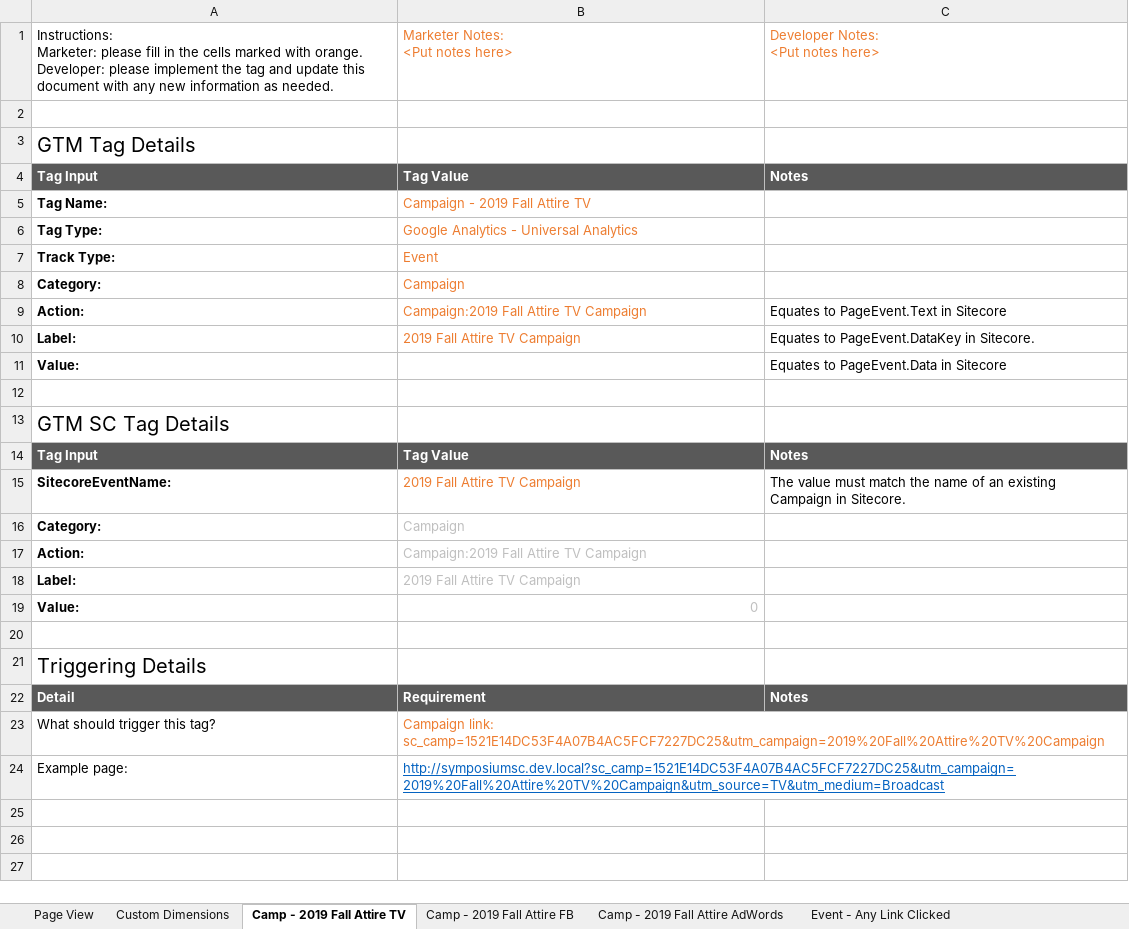
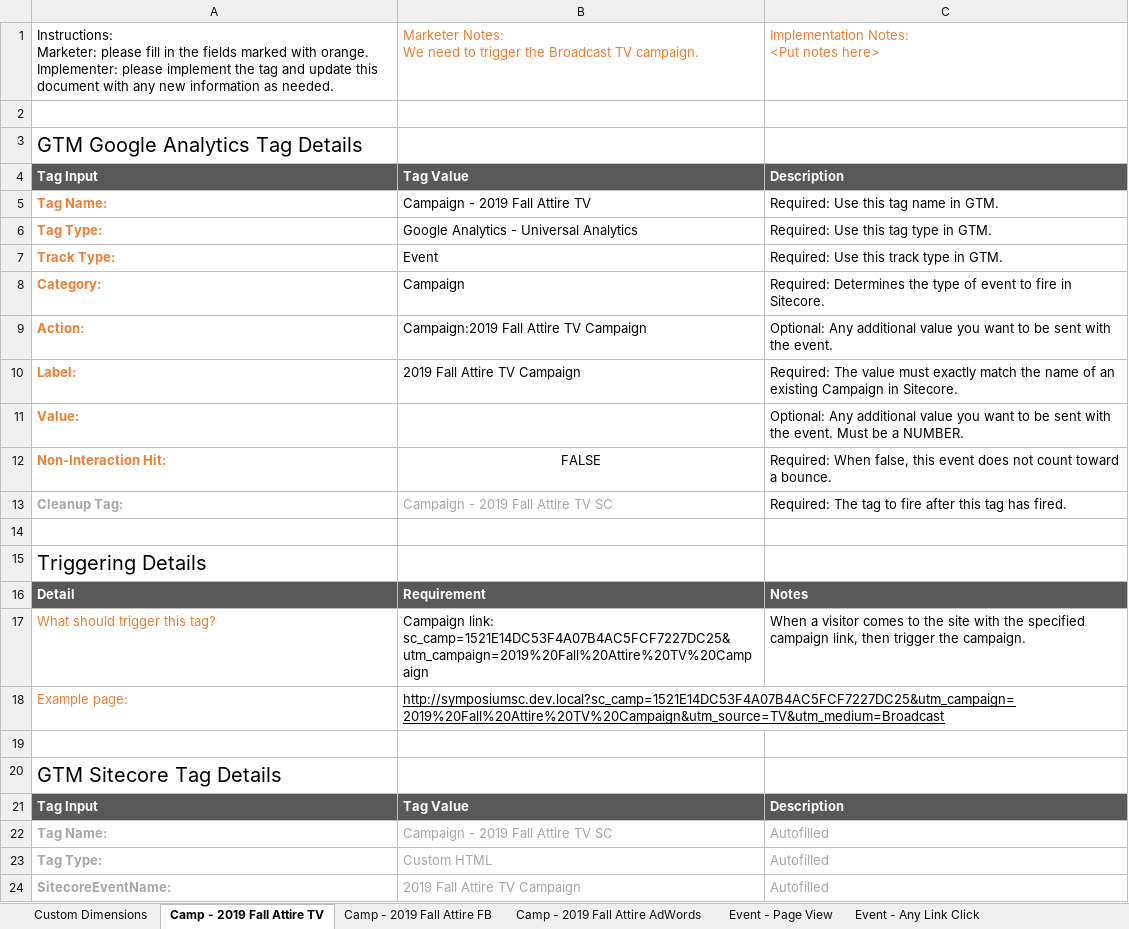
Before and after one commit to davidruckman/SitecoreGtmIntegration, an Excel workbook: Resources/Sample Reqs Document.xlsx, sheet Camp - 2019 Fall Attire TV, drawn as a sheet; only a part is shown; values as stored, in another font and other column widths than the file's, no borders; removed rows and columns are numbered as before the commit, all else as after; ↵ is a line break in a cell; the diff covers the shown part only; the diff names each change by its address in the sheet, - before the commit and + after, or states it on an @@ line.

```diff
--- a/Resources/Sample Reqs Document.xlsx (sheet Camp - 2019 Fall Attire TV)
+++ b/Resources/Sample Reqs Document.xlsx (sheet Camp - 2019 Fall Attire TV)
-sheet tab: Page View
-sheet tab: Event - Any Link Clicked
+sheet tab: Event - Page View
+sheet tab: Event - Any Link Click
-row 1: Instructions: ↵ Marketer: please fill in the cells marked with orange. ↵ Developer: please implement the tag and update this document with any new information as needed. | Marketer Notes: ↵ <Put notes here> | Developer Notes: ↵ <Put notes here>
+row 1: Instructions: ↵ Marketer: please fill in the fields marked with orange. ↵ Implementer: please implement the tag and update this document with any new information as needed. | Marketer Notes: ↵ We need to trigger the Broadcast TV campaign. | Implementation Notes: ↵ <Put notes here>
-A3: GTM Tag Details
+A3: GTM Google Analytics Tag Details
-C4: Notes
+C4: Description
-A5:A11 text colour: black
+A5:A11 text colour: #ED7D31
-B5:B10 text colour: #ED7D31
+B5:B10 text colour: black
-C5: (empty)
+C5: Required: Use this tag name in GTM.
-C6: (empty)
+C6: Required: Use this tag type in GTM.
-C7: (empty)
+C7: Required: Use this track type in GTM.
-C8: (empty)
+C8: Required: Determines the type of event to fire in Sitecore.
-C9: Equates to PageEvent.Text in Sitecore
+C9: Optional: Any additional value you want to be sent with the event.
-C10: Equates to PageEvent.DataKey in Sitecore.
+C10: Required: The value must exactly match the name of an existing Campaign in Sitecore.
-C11: Equates to PageEvent.Data in Sitecore
+C11: Optional: Any additional value you want to be sent with the event. Must be a NUMBER.
-row 12: (empty)
+row 12: Non-Interaction Hit: | FALSE | Required: When false, this event does not count toward a bounce.
-row 13: GTM SC Tag Details
-row 14: Tag Input | Tag Value | Notes
-row 15: SitecoreEventName: | 2019 Fall Attire TV Campaign | The value must match the name of an existing Campaign in Sitecore.
-row 16: Category: | Campaign
-row 17: Action: | Campaign:2019 Fall Attire TV Campaign
-row 18: Label: | 2019 Fall Attire TV Campaign
-row 19: Value: | 0
+row 13: Cleanup Tag: | Campaign - 2019 Fall Attire TV SC | Required: The tag to fire after this tag has fired.
-A17:A18 text colour: black
+A17:A18 text colour: #ED7D31
-B17 text colour: #ED7D31
+B17 text colour: black
-C17: (empty)
+C17: When a visitor comes to the site with the specified campaign link, then trigger the campaign.
-B18 text colour: #0563C1
+B18 text colour: black
+row 19: (empty)
+row 20: GTM Sitecore Tag Details
+row 21: Tag Input | Tag Value | Description
+row 22: Tag Name: | Campaign - 2019 Fall Attire TV SC | Autofilled
+row 23: Tag Type: | Custom HTML | Autofilled
+row 24: SitecoreEventName: | 2019 Fall Attire TV Campaign | Autofilled
```
Also changed, not shown: 13 added rows elsewhere in this sheet, sheet Event - Payment Btn Click, sheet Camp - 2019 Fall Attire FB, sheet Event - Add to Cart Btn Click, sheet Camp - 2019 Fall Attire AdWords, sheet Outcome - Product Purchase, sheet Event - View Cart Btn Click, 2 more sheets, other sheet tabs, 1 other file.
